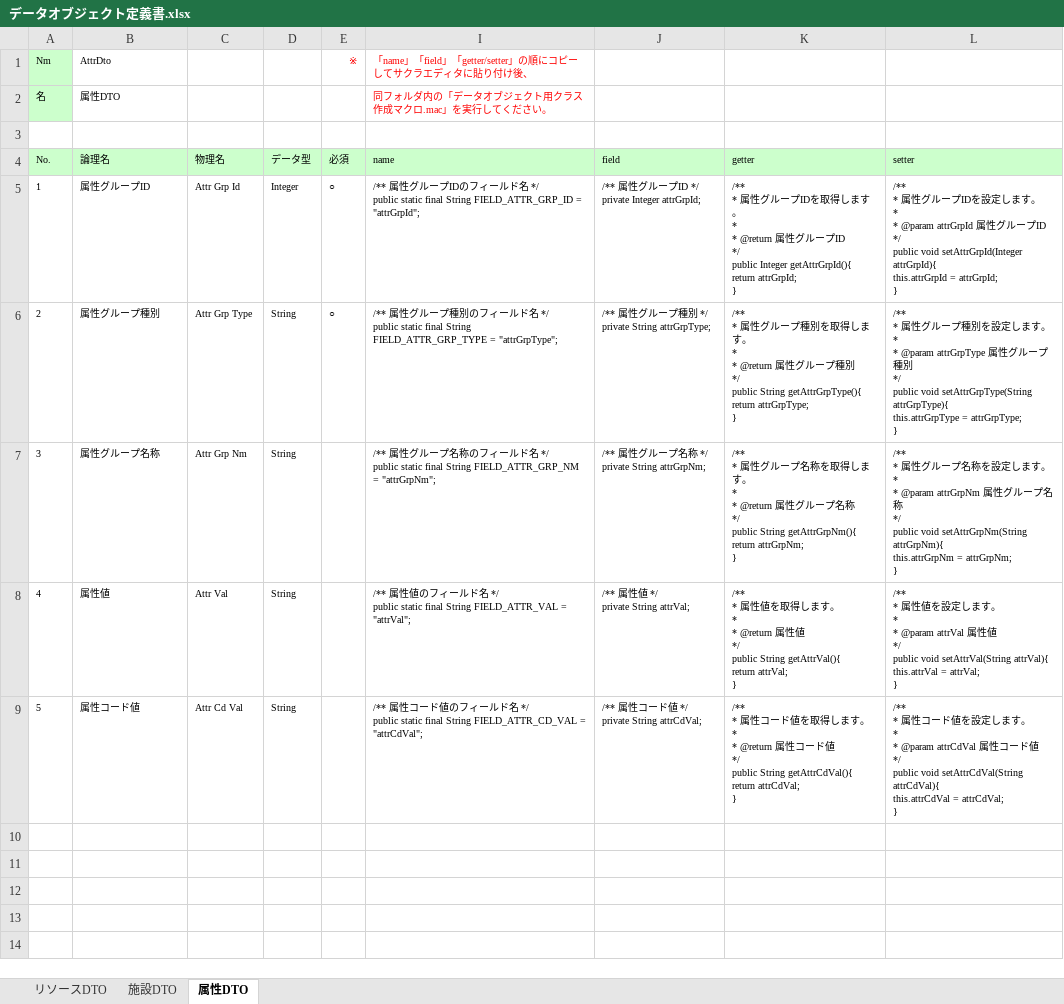
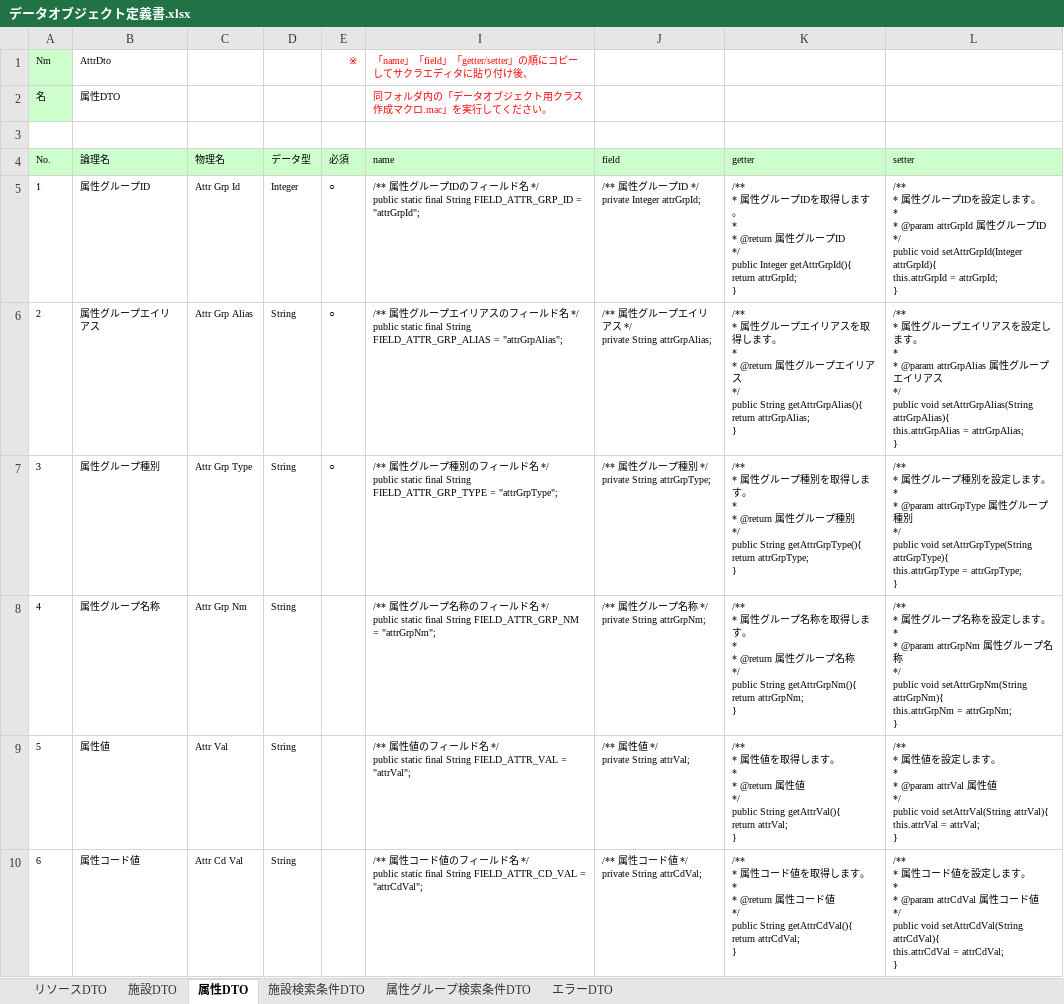
Before and after one commit to virtualex-project-x/melip-doc, an Excel workbook: 03_設計/06_データオブジェクト/データオブジェクト定義書.xlsx, sheet 属性DTO, drawn as a sheet; values as stored, in another font and other column widths than the file's, no borders; addresses are those after the commit; ↵ is a line break in a cell; the diff names each change by its address in the sheet, - before the commit and + after, or states it on an @@ line.

```diff
--- a/03_設計/06_データオブジェクト/データオブジェクト定義書.xlsx (sheet 属性DTO)
+++ b/03_設計/06_データオブジェクト/データオブジェクト定義書.xlsx (sheet 属性DTO)
+sheet tab: 施設検索条件DTO
+sheet tab: 属性グループ検索条件DTO
+sheet tab: エラーDTO
+row 6: 2 | 属性グループエイリアス | Attr Grp Alias | String | ○ | /** 属性グループエイリアスのフィールド名 */ ↵ public static final String FIELD_ATTR_GRP_ALIAS = "attrGrpAlias"; | /** 属性グループエイリアス */ ↵ private String attrGrpAlias; | /** ↵ * 属性グループエイリアスを取得します。 ↵ * ↵ * @return 属性グループエイリアス ↵ */ ↵ public String getAttrGrpAlias(){ ↵ return attrGrpAlias; ↵ } | /** ↵ * 属性グループエイリアスを設定します。 ↵ * ↵ * @param attrGrpAlias 属性グループエイリアス ↵ */ ↵ public void setAttrGrpAlias(String attrGrpAlias){ ↵ this.attrGrpAlias = attrGrpAlias; ↵ }
@@ column A (No.) renumbered from row 7 down @@
```
Also changed, not shown: sheet リソースDTO, formulas that keep their value, hidden cells.
